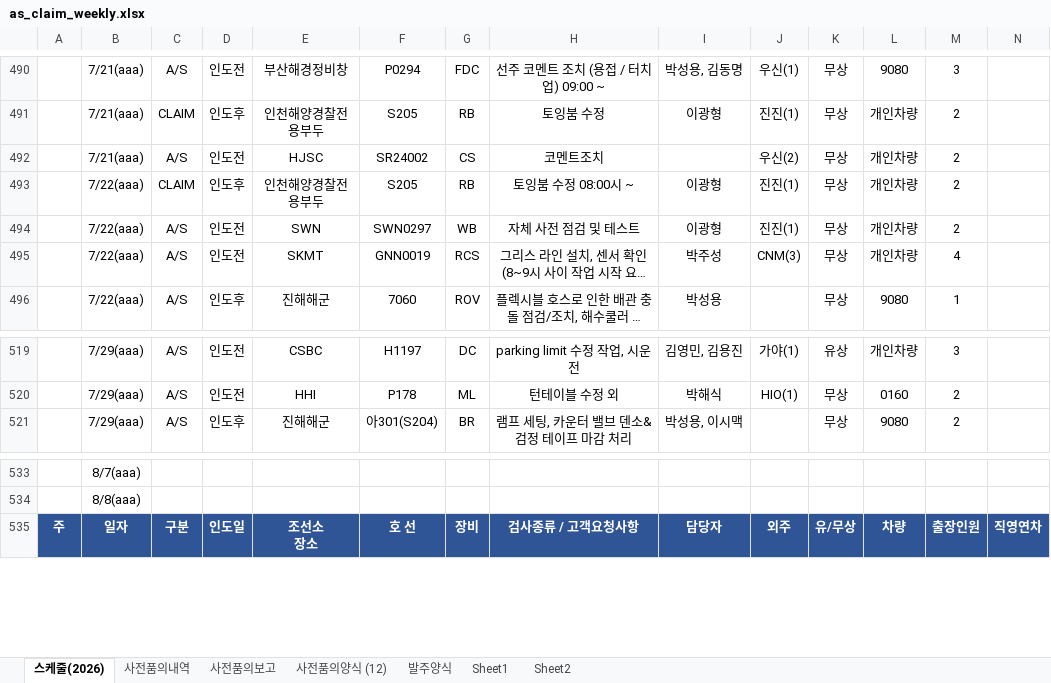
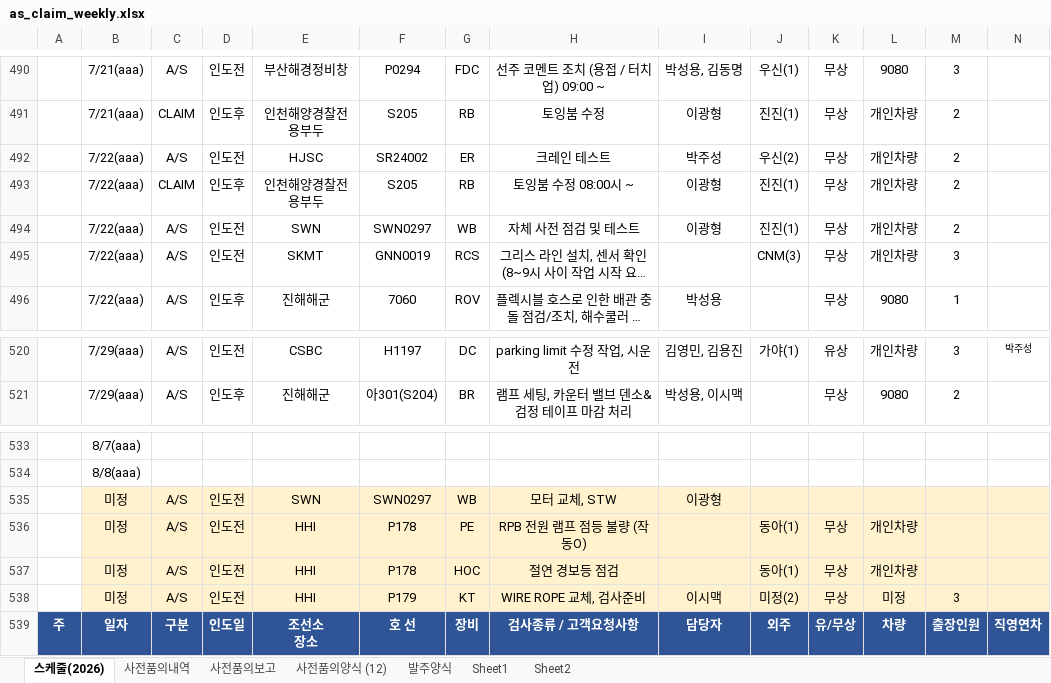
Before and after one commit to andaiga-create/weekly-schedule, an Excel workbook: as_claim_weekly.xlsx, sheet 스케줄(2026), drawn as a sheet; only a part is shown, gaps mark what is left out; long unchanged cells end in …; values as stored, in another font and other column widths than the file's, no borders; table styles not drawn; removed rows and columns are numbered as before the commit, all else as after; rows hold the shown columns only; the diff covers the shown part only; the diff names each change by its address in the sheet, - before the commit and + after, or states it on an @@ line.

```diff
--- a/as_claim_weekly.xlsx (sheet 스케줄(2026))
+++ b/as_claim_weekly.xlsx (sheet 스케줄(2026))
-B492: 7/21(aaa)
+B492: 7/22(aaa)
-G492: CS
+G492: ER
-H492: 코멘트조치
+H492: 크레인 테스트
-I492: (empty)
+I492: 박주성
-I495: 박주성
+I495: (empty)
-M495: 4
+M495: 3
-N520: (empty)
+N520: 박주성
-row 520:  | 7/29(aaa) | A/S | 인도전 | HHI | P178 | ML | 턴테이블 수정 외 | 박해식 | HIO(1) | 무상 | 0160 | 2
+row 535:  | 미정 | A/S | 인도전 | SWN | SWN0297 | WB | 모터 교체, STW | 이광형
+row 536:  | 미정 | A/S | 인도전 | HHI | P178 | PE | RPB 전원 램프 점등 불량 (작동O) |  | 동아(1) | 무상 | 개인차량
+row 537:  | 미정 | A/S | 인도전 | HHI | P178 | HOC | 절연 경보등 점검 |  | 동아(1) | 무상 | 개인차량
+row 538:  | 미정 | A/S | 인도전 | HHI | P179 | KT | WIRE ROPE 교체, 검사준비 | 이시맥 | 미정(2) | 무상 | 미정 | 3
```
Also changed, not shown: 5 added rows, 4 removed rows and 24 edited cells elsewhere in this sheet.
